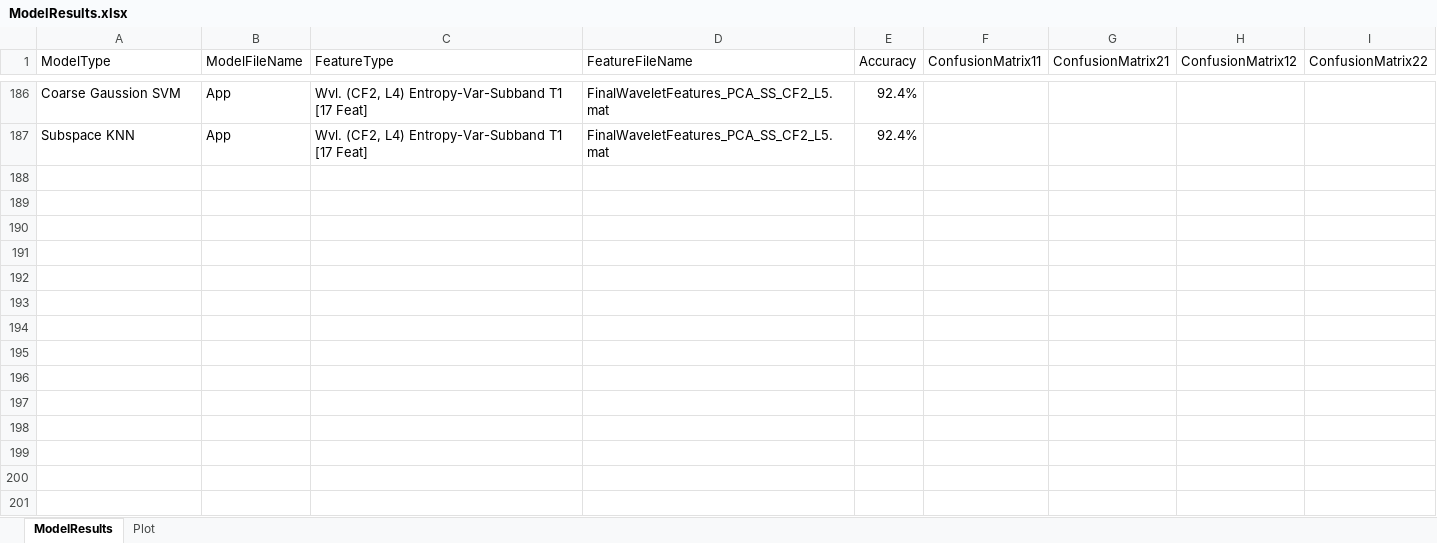
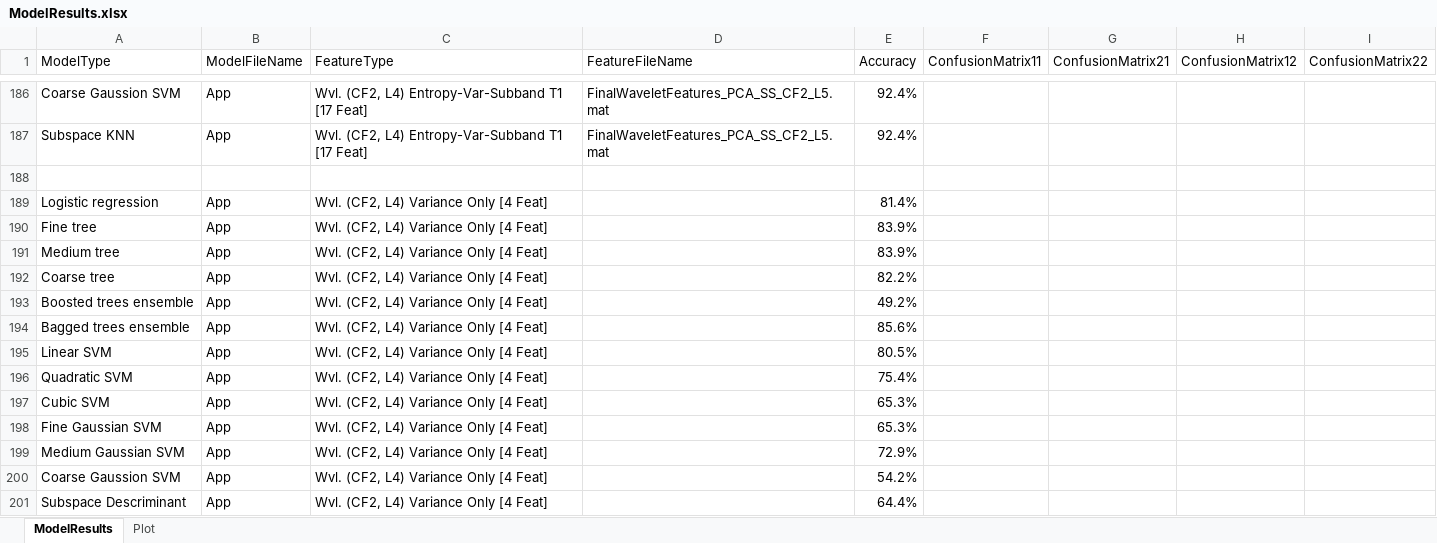
Before and after one commit to toddschultz/EnvNoiseDetector, an Excel workbook: data/Models/ModelResults.xlsx, sheet ModelResults, drawn as a sheet; only a part is shown, gaps mark what is left out; values as stored, in another font and other column widths than the file's, no borders; the diff names each change by its address in the sheet, - before the commit and + after, or states it on an @@ line.

Commit message:
Updated results

```diff
--- a/data/Models/ModelResults.xlsx (sheet ModelResults)
+++ b/data/Models/ModelResults.xlsx (sheet ModelResults)
+row 188: (empty)
+row 189: Logistic regression | App | Wvl. (CF2, L4) Variance Only [4 Feat] |  | 81.4%
+row 190: Fine tree | App | Wvl. (CF2, L4) Variance Only [4 Feat] |  | 83.9%
+row 191: Medium tree | App | Wvl. (CF2, L4) Variance Only [4 Feat] |  | 83.9%
+row 192: Coarse tree | App | Wvl. (CF2, L4) Variance Only [4 Feat] |  | 82.2%
+row 193: Boosted trees ensemble | App | Wvl. (CF2, L4) Variance Only [4 Feat] |  | 49.2%
+row 194: Bagged trees ensemble | App | Wvl. (CF2, L4) Variance Only [4 Feat] |  | 85.6%
+row 195: Linear SVM | App | Wvl. (CF2, L4) Variance Only [4 Feat] |  | 80.5%
+row 196: Quadratic SVM | App | Wvl. (CF2, L4) Variance Only [4 Feat] |  | 75.4%
+row 197: Cubic SVM | App | Wvl. (CF2, L4) Variance Only [4 Feat] |  | 65.3%
+row 198: Fine Gaussian SVM | App | Wvl. (CF2, L4) Variance Only [4 Feat] |  | 65.3%
+row 199: Medium Gaussian SVM | App | Wvl. (CF2, L4) Variance Only [4 Feat] |  | 72.9%
+row 200: Coarse Gaussion SVM | App | Wvl. (CF2, L4) Variance Only [4 Feat] |  | 54.2%
+row 201: Subspace Descriminant | App | Wvl. (CF2, L4) Variance Only [4 Feat] |  | 64.4%
```
